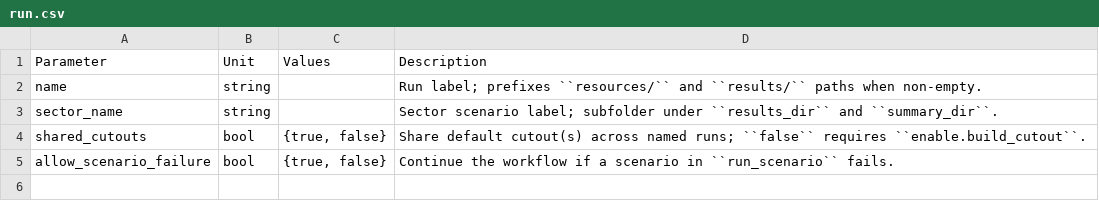
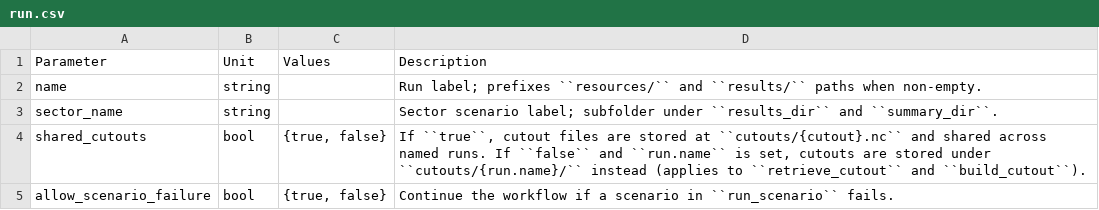
Before and after one commit to pypsa-meets-earth/pypsa-earth, a CSV file: doc/configtables/run.csv, drawn as a sheet.

```diff
--- a/doc/configtables/run.csv
+++ b/doc/configtables/run.csv
@@ -3,3 +3,3 @@ name,string,,Run label; prefixes ``resources/`` and ``results/`` paths when non-
 sector_name,string,,Sector scenario label; subfolder under ``results_dir`` and ``summary_dir``.
-shared_cutouts,bool,"{true, false}",Share default cutout(s) across named runs; ``false`` requires ``enable.build_cutout``.
+shared_cutouts,bool,"{true, false}","If ``true``, cutout files are stored at ``cutouts/{cutout}.nc`` and shared across named runs. If ``false`` and ``run.name`` is set, cutouts are stored under ``cutouts/{run.name}/`` instead (applies to ``retrieve_cutout`` and ``build_cutout``)."
 allow_scenario_failure,bool,"{true, false}",Continue the workflow if a scenario in ``run_scenario`` fails.
```
Also changed, not shown: doc/configtables/scenario.csv, doc/configtables/study_setup.csv.
